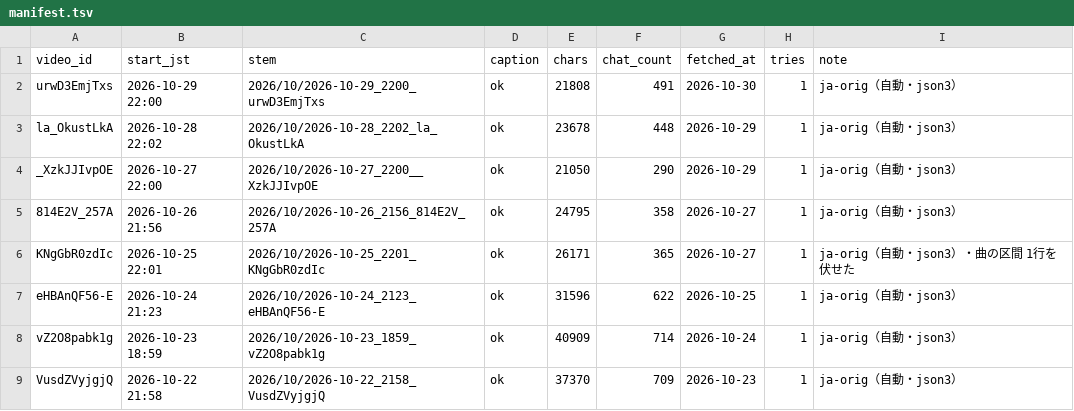
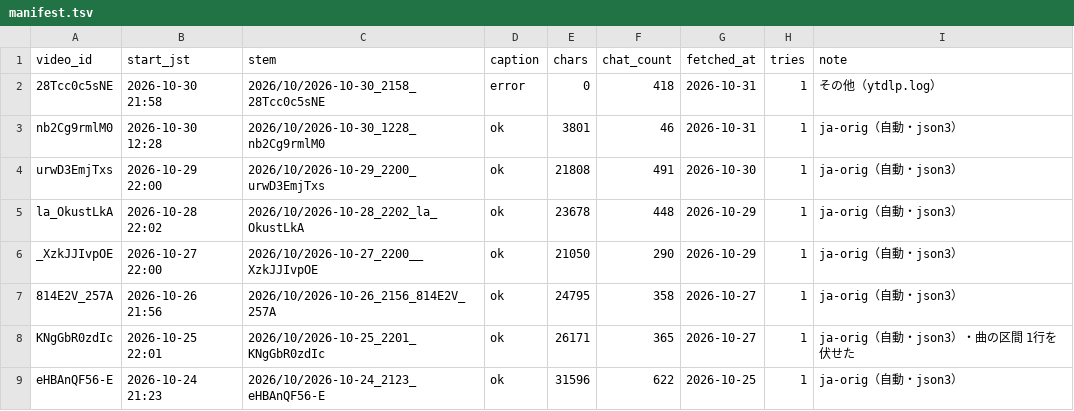
Before and after one commit to Ayato-kosaka/live-streaming, a TSV file: streams/manifest.tsv, drawn as a sheet; only a part is shown; the shorter side is filled out with more unchanged rows; the diff names each change by its address in the sheet, - before the commit and + after, or states it on an @@ line.

```diff
--- a/streams/manifest.tsv
+++ b/streams/manifest.tsv
+row 2: 28Tcc0c5sNE | 2026-10-30 21:58 | 2026/10/2026-10-30_2158_28Tcc0c5sNE | error | 0 | 418 | 2026-10-31 | 1 | その他（ytdlp.log）
+row 3: nb2Cg9rmlM0 | 2026-10-30 12:28 | 2026/10/2026-10-30_1228_nb2Cg9rmlM0 | ok | 3801 | 46 | 2026-10-31 | 1 | ja-orig（自動・json3）
```
Also changed, not shown: 3 other files.
